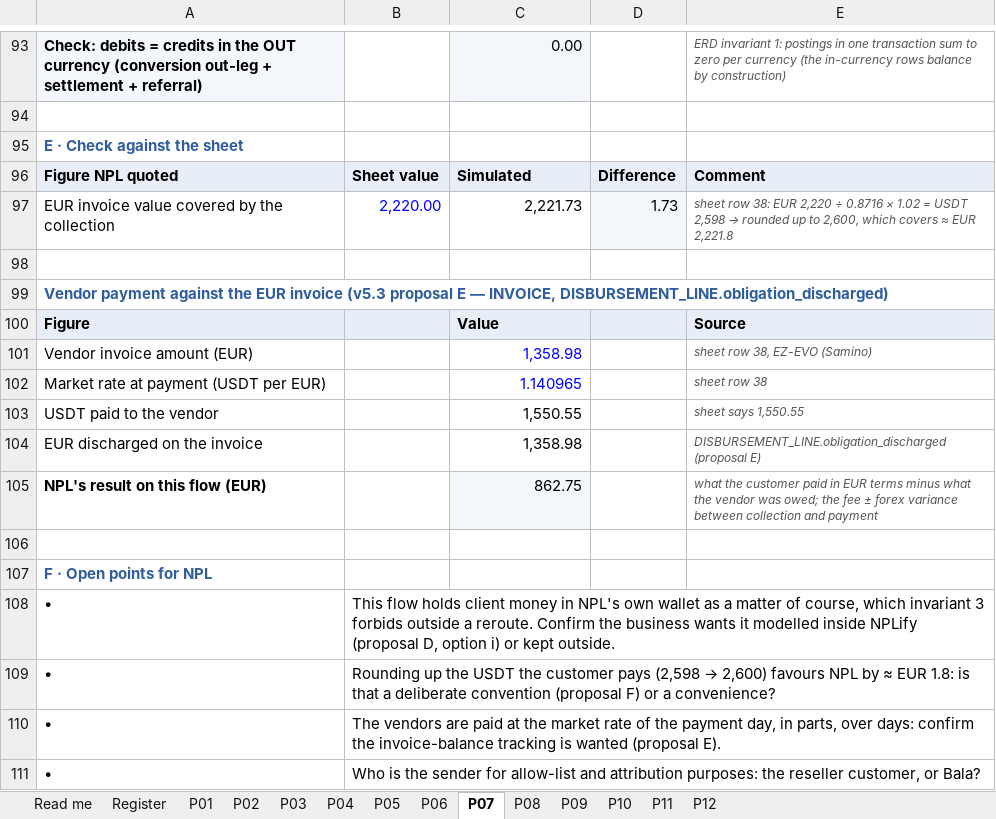
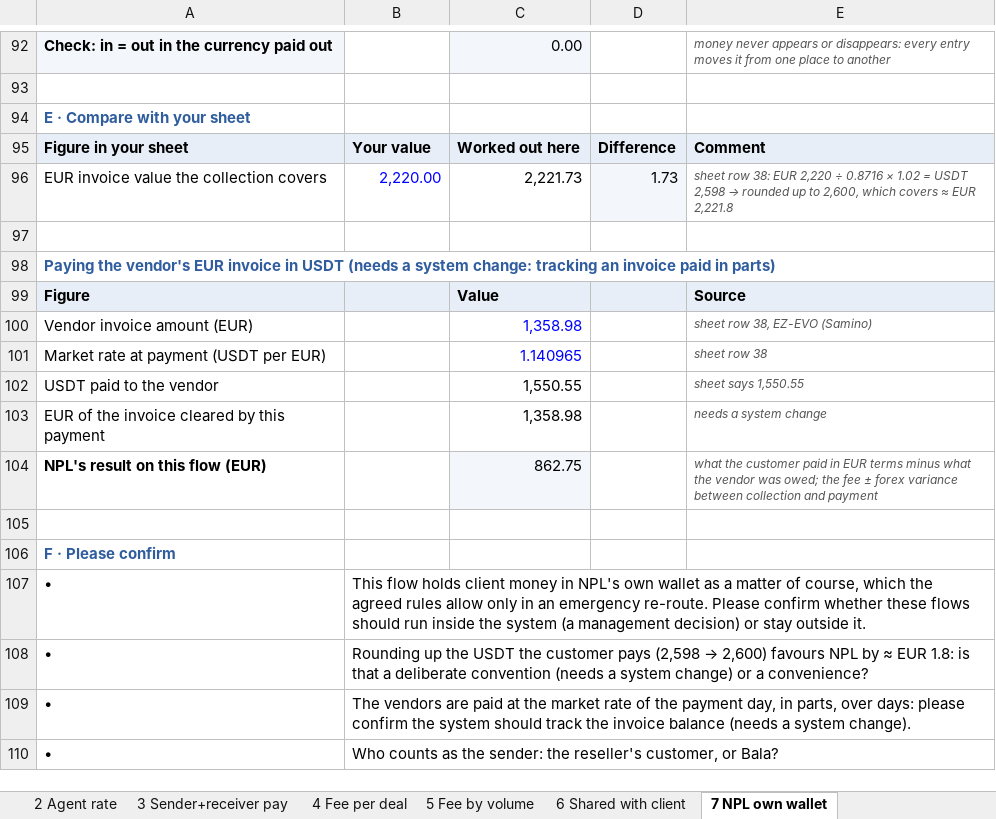
Before and after one commit to ayushman-parasar/NPLIFY, an Excel workbook: docs/NPLify-Fee-Outlines-v0.1.xlsx, sheet 7 NPL own wallet, drawn as a sheet; only a part is shown, gaps mark what is left out; values as stored, in another font and other column widths than the file's, no borders; removed rows and columns are numbered as before the commit, all else as after; the diff covers the shown part only; the diff names each change by its address in the sheet, - before the commit and + after, or states it on an @@ line.

Commit message:
Fee outlines: NPL vocabulary throughout; system field mapping moved to a For New XP sheet

```diff
--- a/docs/NPLify-Fee-Outlines-v0.1.xlsx (sheet 7 NPL own wallet)
+++ b/docs/NPLify-Fee-Outlines-v0.1.xlsx (sheet 7 NPL own wallet)
-sheet tab: P02
+sheet tab: 2 Agent rate
-sheet tab: P03
+sheet tab: 3 Sender+receiver pay
-sheet tab: P04
+sheet tab: 4 Fee per deal
-sheet tab: P05
+sheet tab: 5 Fee by volume
-sheet tab: P06
+sheet tab: 6 Shared with client
-sheet tab: P07
+sheet tab: 7 NPL own wallet
-A92: Check: debits = credits in the OUT currency (conversion out-leg + settlement + referral)
+A92: Check: in = out in the currency paid out
-E92: ERD invariant 1: postings in one transaction sum to zero per currency (the in-currency rows balance by construction)
+E92: money never appears or disappears: every entry moves it from one place to another
-A94: E · Check against the sheet
+A94: E · Compare with your sheet
-A95: Figure NPL quoted
+A95: Figure in your sheet
-B95: Sheet value
+B95: Your value
-C95: Simulated
+C95: Worked out here
-A96: EUR invoice value covered by the collection
+A96: EUR invoice value the collection covers
-A98: Vendor payment against the EUR invoice (v5.3 proposal E — INVOICE, DISBURSEMENT_LINE.obligation_discharged)
+A98: Paying the vendor's EUR invoice in USDT (needs a system change: tracking an invoice paid in parts)
-row 104: EUR discharged on the invoice |  | 1,358.98 |  | DISBURSEMENT_LINE.obligation_discharged (proposal E)
+row 103: EUR of the invoice cleared by this payment |  | 1,358.98 |  | needs a system change
-A106: F · Open points for NPL
+A106: F · Please confirm
-B107: …course, which invariant 3 forbids outside a reroute. Confirm the business wants it modelled inside NPLify (proposal D, option i) or kept outside.
+B107: …course, which the agreed rules allow only in an emergency re-route. Please confirm whether these flows should run inside the system (a management decision) or stay outside it.
-B108: …deliberate convention (proposal F) or a…
+B108: …deliberate convention (needs a system change) or a…
-B109: …over days: confirm the invoice-balance tracking is wanted (proposal E).
+B109: …over days: please confirm the system should track the invoice balance (needs a system change).
-B110: Who is the sender for allow-list and attribution purposes: the reseller customer, or…
+B110: Who counts as the sender: the reseller's customer, or…
```
Also changed, not shown: 76 added rows, 77 removed rows, 17 edited cells and cell formats elsewhere in this sheet, sheet 2 Agent rate, sheet 9 Withdrawal, sheet 11 No-fee internal, sheet 4 Fee per deal, sheet 12 Same currency, sheet 1 Market minus fee, 7 more sheets, other sheet tabs, formulas that keep their value, 1 other file.
